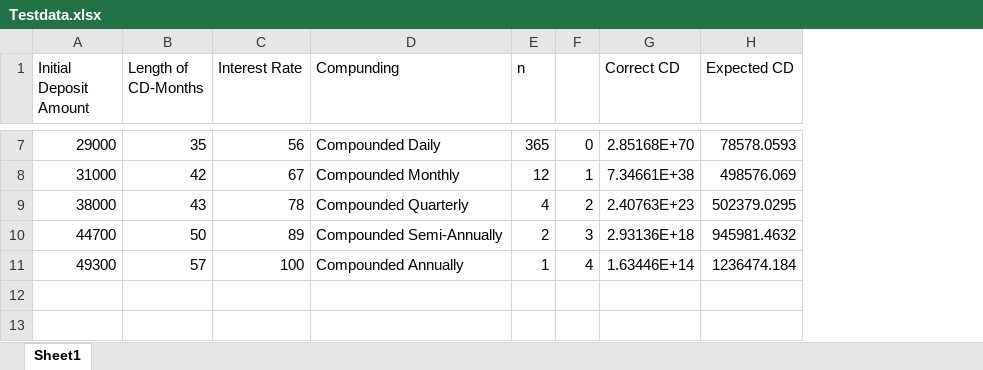
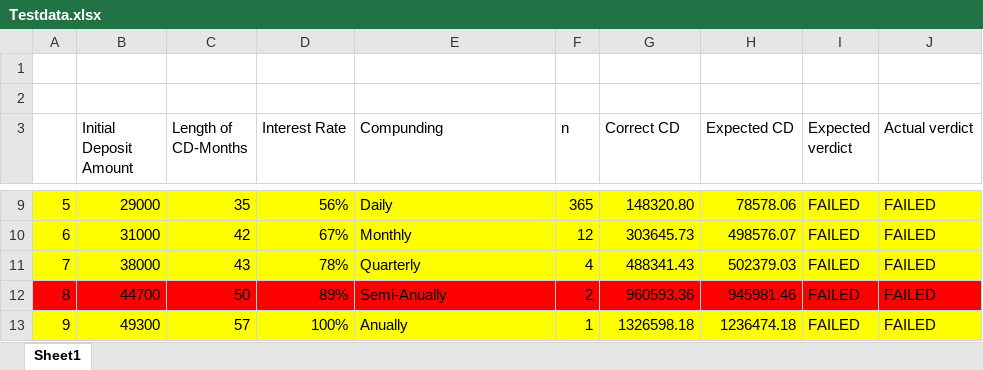
Before and after one commit to AndyKiema/CIT-Bank-Certificate-of-Deposit-Calculator-Test, an Excel workbook: CIDBankCDCalculator/Data/Testdata.xlsx, sheet Sheet1, drawn as a sheet; only a part is shown, gaps mark what is left out; values as stored, in another font and other column widths than the file's, no borders; removed rows and columns are numbered as before the commit, all else as after; the diff covers the shown part only; the diff names each change by its address in the sheet, - before the commit and + after, or states it on an @@ line.

```diff
--- a/CIDBankCDCalculator/Data/Testdata.xlsx (sheet Sheet1)
+++ b/CIDBankCDCalculator/Data/Testdata.xlsx (sheet Sheet1)
+column A, rows 9-13: 5 | 6 | 7 | 8 | 9
-column F, rows 7-11: 0 | 1 | 2 | 3 | 4
+column I (Expected verdict), rows 9-13: all FAILED
+column J (Actual verdict), rows 9-13: all FAILED
+row 1: (empty)
+row 2: (empty)
-B9:F11 fill: none
+B9:F11 fill: #FFFF00
-D9 (Interest Rate): 56
+D9 (Interest Rate): 56%
-E9 (Compunding): Compounded Daily
+E9 (Compunding): Daily
-G9:H11 fill: none
+G9:H11 fill: #FFFF00
-G9 (Correct CD): 2.85168E+70
+G9 (Correct CD): 148320.80
-H9 (Expected CD): 78578.0593
+H9 (Expected CD): 78578.06
-D10 (Interest Rate): 67
+D10 (Interest Rate): 67%
-E10 (Compunding): Compounded Monthly
+E10 (Compunding): Monthly
-G10 (Correct CD): 7.34661E+38
+G10 (Correct CD): 303645.73
-H10 (Expected CD): 498576.069
+H10 (Expected CD): 498576.07
-D11 (Interest Rate): 78
+D11 (Interest Rate): 78%
-E11 (Compunding): Compounded Quarterly
+E11 (Compunding): Quarterly
-G11 (Correct CD): 2.40763E+23
+G11 (Correct CD): 488341.43
-H11 (Expected CD): 502379.0295
+H11 (Expected CD): 502379.03
-B12:F12 fill: none
+B12:F12 fill: #FF0000
-D12 (Interest Rate): 89
+D12 (Interest Rate): 89%
-E12 (Compunding): Compounded Semi-Annually
+E12 (Compunding): Semi-Anually
-G12 (Correct CD): 2.93136E+18
+G12 (Correct CD): 960593.36
-G12:H12 fill: none
+G12:H12 fill: #FF0000
-H12 (Expected CD): 945981.4632
+H12 (Expected CD): 945981.46
-B13:F13 fill: none
+B13:F13 fill: #FFFF00
-D13 (Interest Rate): 100
+D13 (Interest Rate): 100%
-E13 (Compunding): Compounded Annually
+E13 (Compunding): Anually
-G13 (Correct CD): 1.63446E+14
+G13 (Correct CD): 1326598.18
-G13:H13 fill: none
+G13:H13 fill: #FFFF00
-H13 (Expected CD): 1236474.184
+H13 (Expected CD): 1236474.18
```
Also changed, not shown: 20 edited cells and cell formats elsewhere in this sheet, 1 other file.
